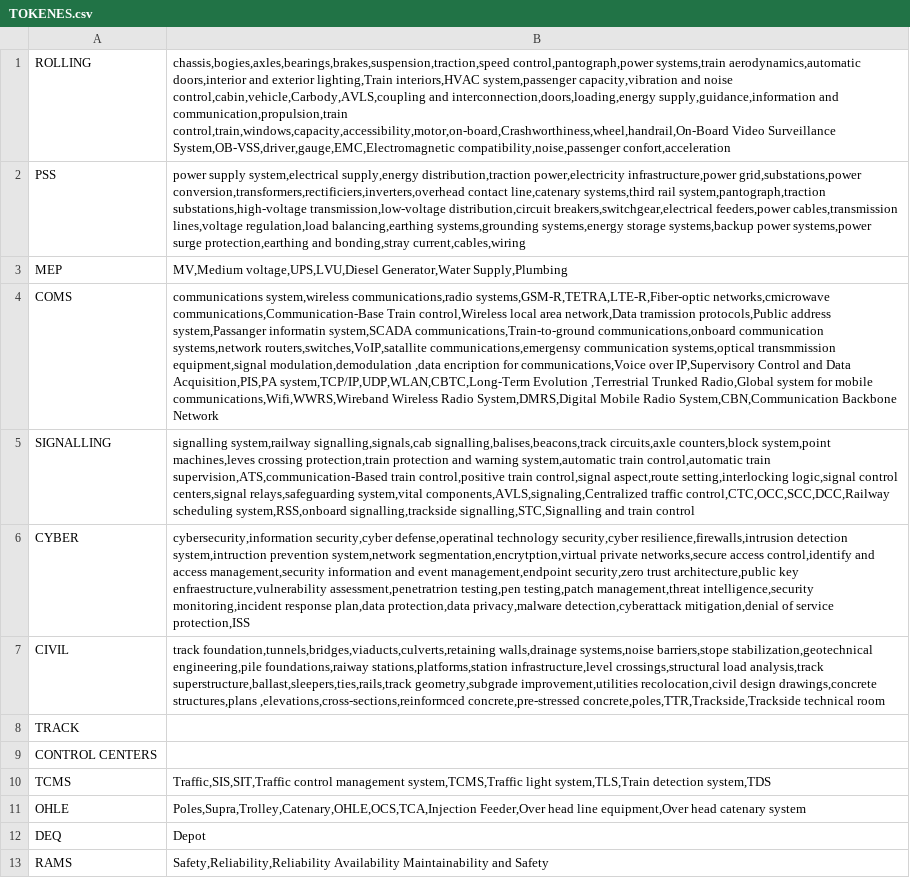
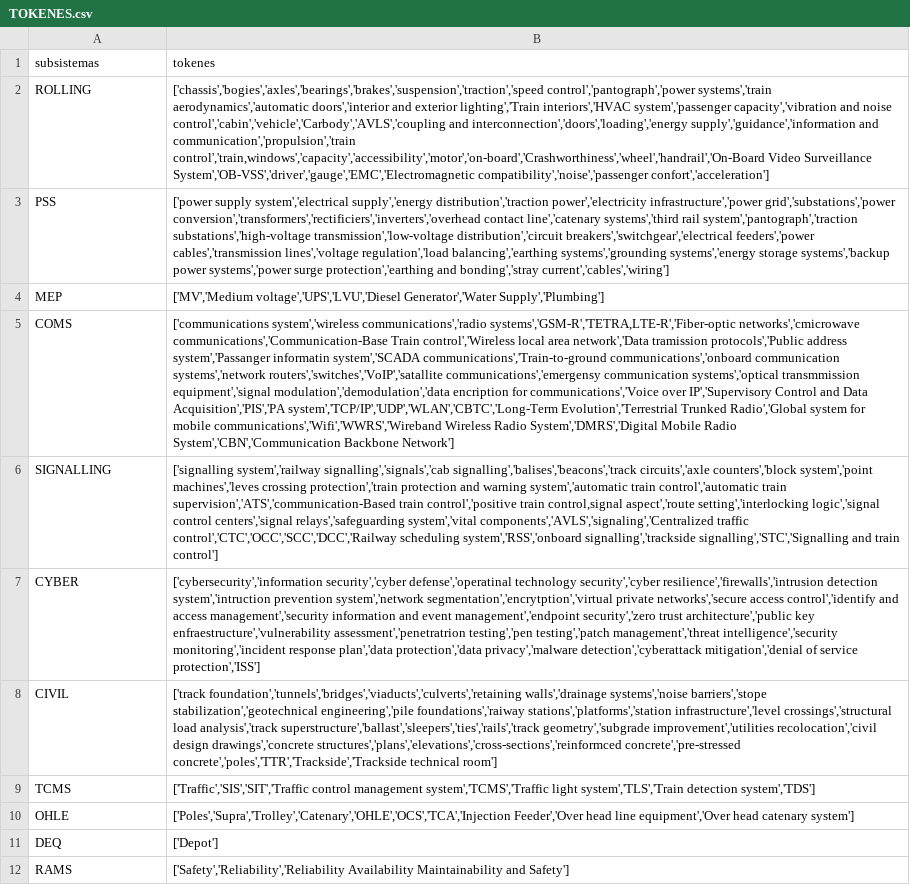
Before and after one commit to Esti-D/TFG-GestionRequisitosIngenieria, a CSV file: asignacion/TOKENES.csv, drawn as a sheet; removed rows and columns are numbered as before the commit, all else as after; the diff names each change by its address in the sheet, - before the commit and + after, or states it on an @@ line.

Commit message:
modulo asignacion documentos con subsistemas mediante tokenes #18 # 19 #20 #26 #27 #28

```diff
--- a/asignacion/TOKENES.csv
+++ b/asignacion/TOKENES.csv
+row 1: subsistemas | tokenes
-B2: chassis,bogies,axles,bearings,brakes,suspension,traction,speed control,pantograph,power systems,train aerodynamics,automatic doors,interior and exterior lighting,Train interiors,HVAC system,passenger capacity,vibration and noise control,cabin,vehicle,Carbody,AVLS,coupling and interconnection,doors,loading,energy supply,guidance,information and communication,propulsion,train control,train,windows,capacity,accessibility,motor,on-board,Crashworthiness,wheel,handrail,On-Board Video Surveillance System,OB-VSS,driver,gauge,EMC,Electromagnetic compatibility,noise,passenger confort,acceleration
+B2: ['chassis','bogies','axles','bearings','brakes','suspension','traction','speed control','pantograph','power systems','train aerodynamics','automatic doors','interior and exterior lighting','Train interiors','HVAC system','passenger capacity','vibration and noise control','cabin','vehicle','Carbody','AVLS','coupling and interconnection','doors','loading','energy supply','guidance','information and communication','propulsion','train control','train,windows','capacity','accessibility','motor','on-board','Crashworthiness','wheel','handrail','On-Board Video Surveillance System','OB-VSS','driver','gauge','EMC','Electromagnetic compatibility','noise','passenger confort','acceleration']
-B3: power supply system,electrical supply,energy distribution,traction power,electricity infrastructure,power grid,substations,power conversion,transformers,rectificiers,inverters,overhead contact line,catenary systems,third rail system,pantograph,traction substations,high-voltage transmission,low-voltage distribution,circuit breakers,switchgear,electrical feeders,power cables,transmission lines,voltage regulation,load balancing,earthing systems,grounding systems,energy storage systems,backup power systems,power surge protection,earthing and bonding,stray current,cables,wiring
+B3: ['power supply system','electrical supply','energy distribution','traction power','electricity infrastructure','power grid','substations','power conversion','transformers','rectificiers','inverters','overhead contact line','catenary systems','third rail system','pantograph','traction substations','high-voltage transmission','low-voltage distribution','circuit breakers','switchgear','electrical feeders','power cables','transmission lines','voltage regulation','load balancing','earthing systems','grounding systems','energy storage systems','backup power systems','power surge protection','earthing and bonding','stray current','cables','wiring']
-B4: MV,Medium voltage,UPS,LVU,Diesel Generator,Water Supply,Plumbing
+B4: ['MV','Medium voltage','UPS','LVU','Diesel Generator','Water Supply','Plumbing']
-B5: communications system,wireless communications,radio systems,GSM-R,TETRA,LTE-R,Fiber-optic networks,cmicrowave communications,Communication-Base Train control,Wireless local area network,Data tramission protocols,Public address system,Passanger informatin system,SCADA communications,Train-to-ground communications,onboard communication systems,network routers,switches,VoIP,satallite communications,emergensy communication systems,optical transmmission equipment,signal modulation,demodulation ,data encription for communications,Voice over IP,Supervisory Control and Data Acquisition,PIS,PA system,TCP/IP,UDP,WLAN,CBTC,Long-Term Evolution ,Terrestrial Trunked Radio,Global system for mobile communications,Wifi,WWRS,Wireband Wireless Radio System,DMRS,Digital Mobile Radio System,CBN,Communication Backbone Network
+B5: ['communications system','wireless communications','radio systems','GSM-R','TETRA,LTE-R','Fiber-optic networks','cmicrowave communications','Communication-Base Train control','Wireless local area network','Data tramission protocols','Public address system','Passanger informatin system','SCADA communications','Train-to-ground communications','onboard communication systems','network routers','switches','VoIP','satallite communications','emergensy communication systems','optical transmmission equipment','signal modulation','demodulation','data encription for communications','Voice over IP','Supervisory Control and Data Acquisition','PIS','PA system','TCP/IP','UDP','WLAN','CBTC','Long-Term Evolution','Terrestrial Trunked Radio','Global system for mobile communications','Wifi','WWRS','Wireband Wireless Radio System','DMRS','Digital Mobile Radio System','CBN','Communication Backbone Network']
-B6: signalling system,railway signalling,signals,cab signalling,balises,beacons,track circuits,axle counters,block system,point machines,leves crossing protection,train protection and warning system,automatic train control,automatic train supervision,ATS,communication-Based train control,positive train control,signal aspect,route setting,interlocking logic,signal control centers,signal relays,safeguarding system,vital components,AVLS,signaling,Centralized traffic control,CTC,OCC,SCC,DCC,Railway scheduling system,RSS,onboard signalling,trackside signalling,STC,Signalling and train control
+B6: ['signalling system','railway signalling','signals','cab signalling','balises','beacons','track circuits','axle counters','block system','point machines','leves crossing protection','train protection and warning system','automatic train control','automatic train supervision','ATS','communication-Based train control','positive train control,signal aspect','route setting','interlocking logic','signal control centers','signal relays','safeguarding system','vital components','AVLS','signaling','Centralized traffic control','CTC','OCC','SCC','DCC','Railway scheduling system','RSS','onboard signalling','trackside signalling','STC','Signalling and train control']
-B7: cybersecurity,information security,cyber defense,operatinal technology security,cyber resilience,firewalls,intrusion detection system,intruction prevention system,network segmentation,encrytption,virtual private networks,secure access control,identify and access management,security information and event management,endpoint security,zero trust architecture,public key enfraestructure,vulnerability assessment,penetratrion testing,pen testing,patch management,threat intelligence,security monitoring,incident response plan,data protection,data privacy,malware detection,cyberattack mitigation,denial of service protection,ISS
+B7: ['cybersecurity','information security','cyber defense','operatinal technology security','cyber resilience','firewalls','intrusion detection system','intruction prevention system','network segmentation','encrytption','virtual private networks','secure access control','identify and access management','security information and event management','endpoint security','zero trust architecture','public key enfraestructure','vulnerability assessment','penetratrion testing','pen testing','patch management','threat intelligence','security monitoring','incident response plan','data protection','data privacy','malware detection','cyberattack mitigation','denial of service protection','ISS']
-B8: track foundation,tunnels,bridges,viaducts,culverts,retaining walls,drainage systems,noise barriers,stope stabilization,geotechnical engineering,pile foundations,raiway stations,platforms,station infrastructure,level crossings,structural load analysis,track superstructure,ballast,sleepers,ties,rails,track geometry,subgrade improvement,utilities recolocation,civil design drawings,concrete structures,plans ,elevations,cross-sections,reinformced concrete,pre-stressed concrete,poles,TTR,Trackside,Trackside technical room
+B8: ['track foundation','tunnels','bridges','viaducts','culverts','retaining walls','drainage systems','noise barriers','stope stabilization','geotechnical engineering','pile foundations','raiway stations','platforms','station infrastructure','level crossings','structural load analysis','track superstructure','ballast','sleepers','ties','rails','track geometry','subgrade improvement','utilities recolocation','civil design drawings','concrete structures','plans','elevations','cross-sections','reinformced concrete','pre-stressed concrete','poles','TTR','Trackside','Trackside technical room']
-row 8: TRACK
-row 9: CONTROL CENTERS
-B9: Traffic,SIS,SIT,Traffic control management system,TCMS,Traffic light system,TLS,Train detection system,TDS
+B9: ['Traffic','SIS','SIT','Traffic control management system','TCMS','Traffic light system','TLS','Train detection system','TDS']
-B10: Poles,Supra,Trolley,Catenary,OHLE,OCS,TCA,Injection Feeder,Over head line equipment,Over head catenary system
+B10: ['Poles','Supra','Trolley','Catenary','OHLE','OCS','TCA','Injection Feeder','Over head line equipment','Over head catenary system']
-B11: Depot
+B11: ['Depot']
-B12: Safety,Reliability,Reliability Availability Maintainability and Safety
+B12: ['Safety','Reliability','Reliability Availability Maintainability and Safety']
```
Also changed, not shown: 4 other files.
